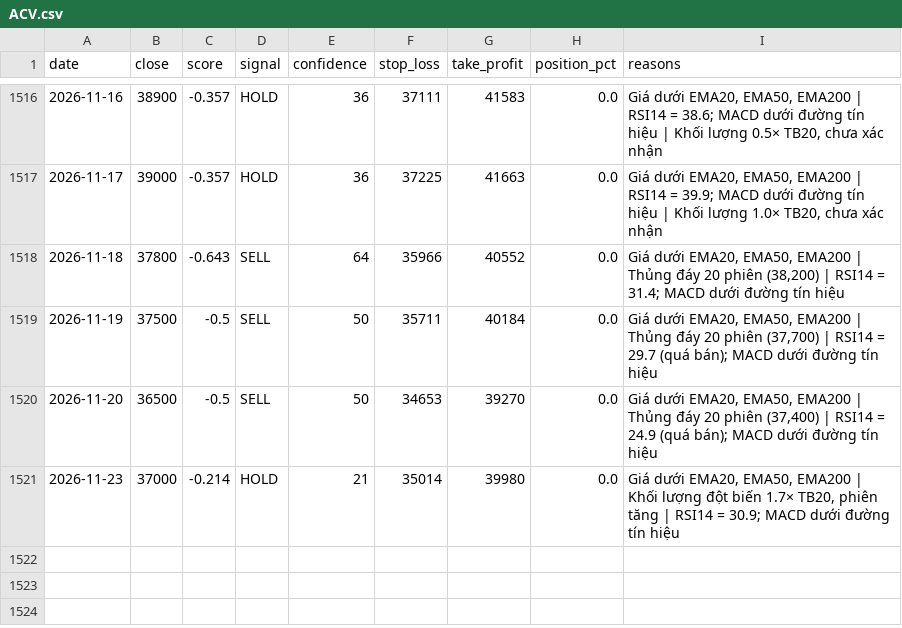
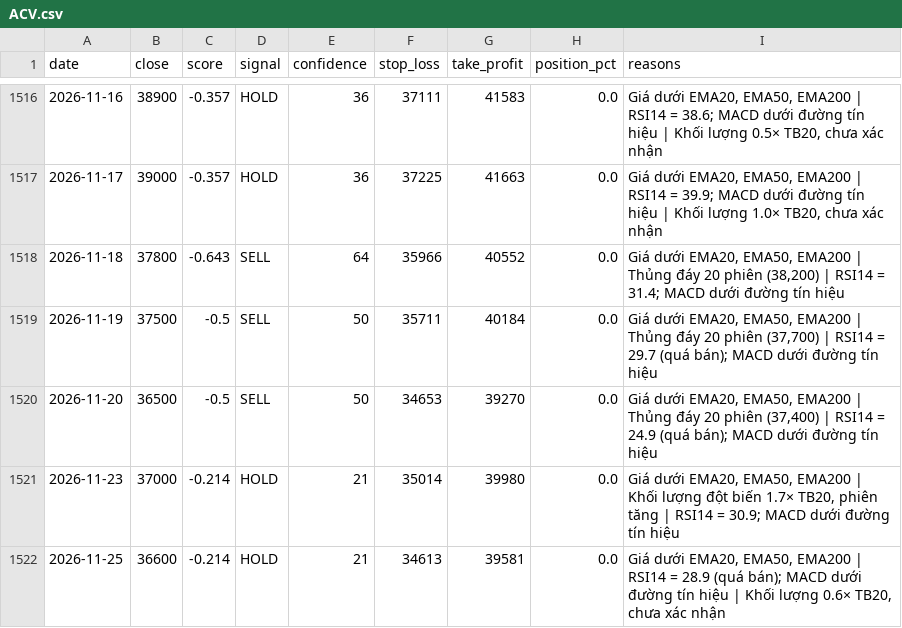
Before and after one commit to odt204/ChungKhoan, a CSV file: data/signals/ACV.csv, drawn as a sheet; only a part is shown, gaps mark what is left out; the diff names each change by its address in the sheet, - before the commit and + after, or states it on an @@ line.

```diff
--- a/data/signals/ACV.csv
+++ b/data/signals/ACV.csv
+row 1522: 2026-11-25 | 36600 | -0.214 | HOLD | 21 | 34613 | 39581 | 0.0 | Giá dưới EMA20, EMA50, EMA200 | RSI14 = 28.9 (quá bán); MACD dưới đường tín hiệu | Khối lượng 0.6× TB20, chưa xác nhận
```
Also changed, not shown: data/ohlcv/ACV.csv, data/ohlcv/FPT.csv, 6 other files.
